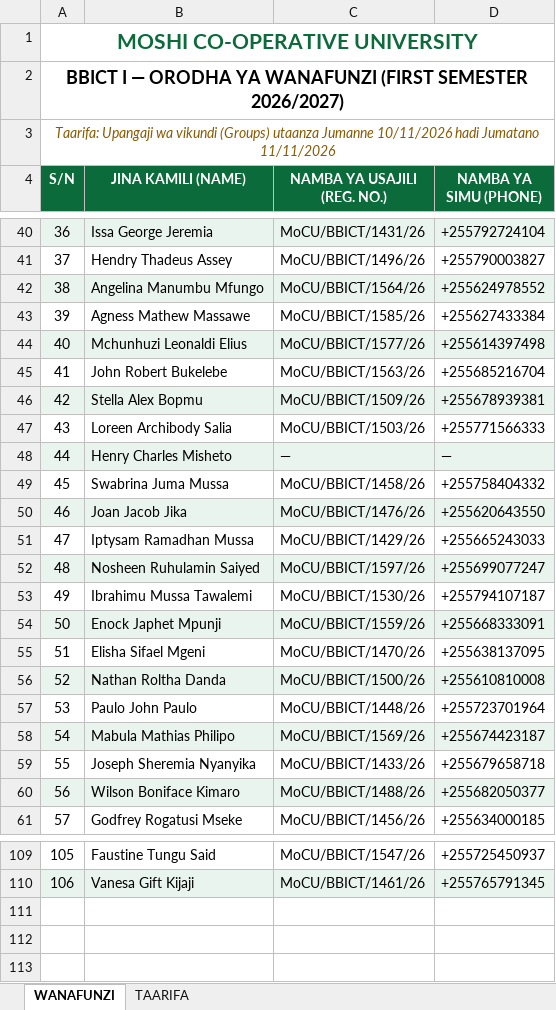
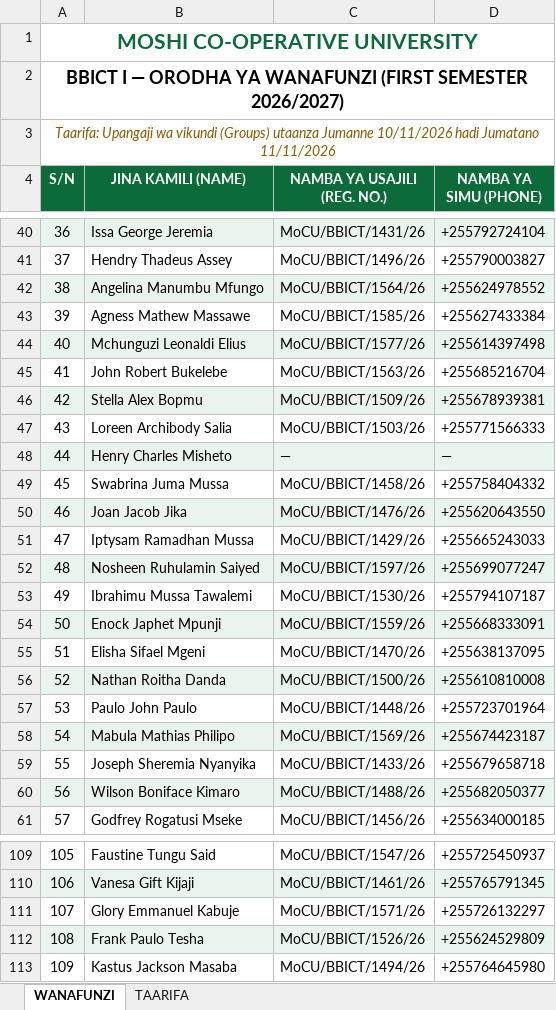
Before and after one commit to BBICT2026/BBICT-I, an Excel workbook: BBICT_I_WANAFUNZI.xlsx, sheet WANAFUNZI, drawn as a sheet; only a part is shown, gaps mark what is left out; values as stored, in another font and other column widths than the file's, no borders; the diff names each change by its address in the sheet, - before the commit and + after, or states it on an @@ line.

```diff
--- a/BBICT_I_WANAFUNZI.xlsx (sheet WANAFUNZI)
+++ b/BBICT_I_WANAFUNZI.xlsx (sheet WANAFUNZI)
-B44 (JINA KAMILI (NAME)): Mchunhuzi Leonaldi Elius
+B44 (JINA KAMILI (NAME)): Mchunguzi Leonaldi Elius
-B56 (JINA KAMILI (NAME)): Nathan Roltha Danda
+B56 (JINA KAMILI (NAME)): Nathan Roitha Danda
+row 111: 107 | Glory Emmanuel Kabuje | MoCU/BBICT/1571/26 | +255726132297
+row 112: 108 | Frank Paulo Tesha | MoCU/BBICT/1526/26 | +255624529809
+row 113: 109 | Kastus Jackson Masaba | MoCU/BBICT/1494/26 | +255764645980
```
Also changed, not shown: sheet TAARIFA, 1 other file.
